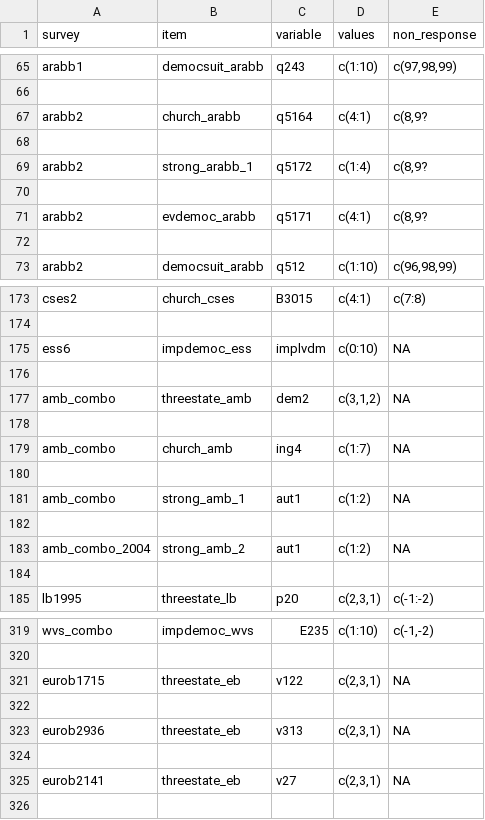
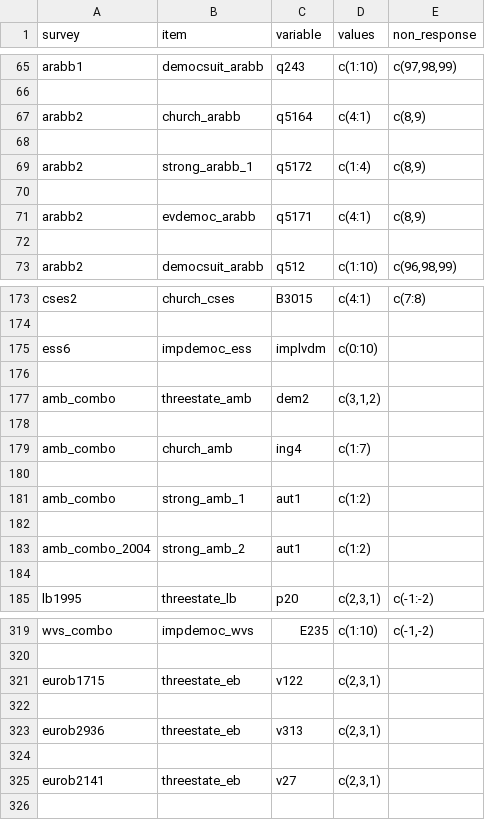
Before and after one commit to fsolt/dcpo_dem_mood, a CSV file: raw_data/mood_dem.csv, drawn as a sheet; only a part is shown, gaps mark what is left out.

Commit message:
fix typo

```diff
--- a/raw_data/mood_dem.csv
+++ b/raw_data/mood_dem.csv
@@ -66,7 +66,7 @@ arabb1,democsuit_arabb,q243,c(1:10),"c(97,98,99)"
 ,,,,
-arabb2,church_arabb,q5164,c(4:1),"c(8,9?"
+arabb2,church_arabb,q5164,c(4:1),"c(8,9)"
 ,,,,
-arabb2,strong_arabb_1,q5172,c(1:4),"c(8,9?"
+arabb2,strong_arabb_1,q5172,c(1:4),"c(8,9)"
 ,,,,
-arabb2,evdemoc_arabb,q5171,c(4:1),"c(8,9?"
+arabb2,evdemoc_arabb,q5171,c(4:1),"c(8,9)"
 ,,,,
@@ -174,11 +174,11 @@ cses2,church_cses,B3015,c(4:1),c(7:8)
 ,,,,
-ess6,impdemoc_ess,implvdm,c(0:10),NA
+ess6,impdemoc_ess,implvdm,c(0:10),
 ,,,,
-amb_combo,threestate_amb,dem2,"c(3,1,2)",NA
+amb_combo,threestate_amb,dem2,"c(3,1,2)",
 ,,,,
-amb_combo,church_amb,ing4 ,c(1:7),NA
+amb_combo,church_amb,ing4 ,c(1:7),
 ,,,,
-amb_combo,strong_amb_1,aut1 ,c(1:2),NA
+amb_combo,strong_amb_1,aut1 ,c(1:2),
 ,,,,
-amb_combo_2004,strong_amb_2,aut1 ,c(1:2),NA
+amb_combo_2004,strong_amb_2,aut1 ,c(1:2),
 ,,,,
@@ -320,7 +320,7 @@ wvs_combo,impdemoc_wvs,E235,c(1:10),"c(-1,-2)"
 ,,,,
-eurob1715,threestate_eb,v122,"c(2,3,1)",NA
+eurob1715,threestate_eb,v122,"c(2,3,1)",
 ,,,,
-eurob2936,threestate_eb,v313,"c(2,3,1)",NA
+eurob2936,threestate_eb,v313,"c(2,3,1)",
 ,,,,
-eurob2141,threestate_eb,v27,"c(2,3,1)",NA
+eurob2141,threestate_eb,v27,"c(2,3,1)",
 ,,,,
```
